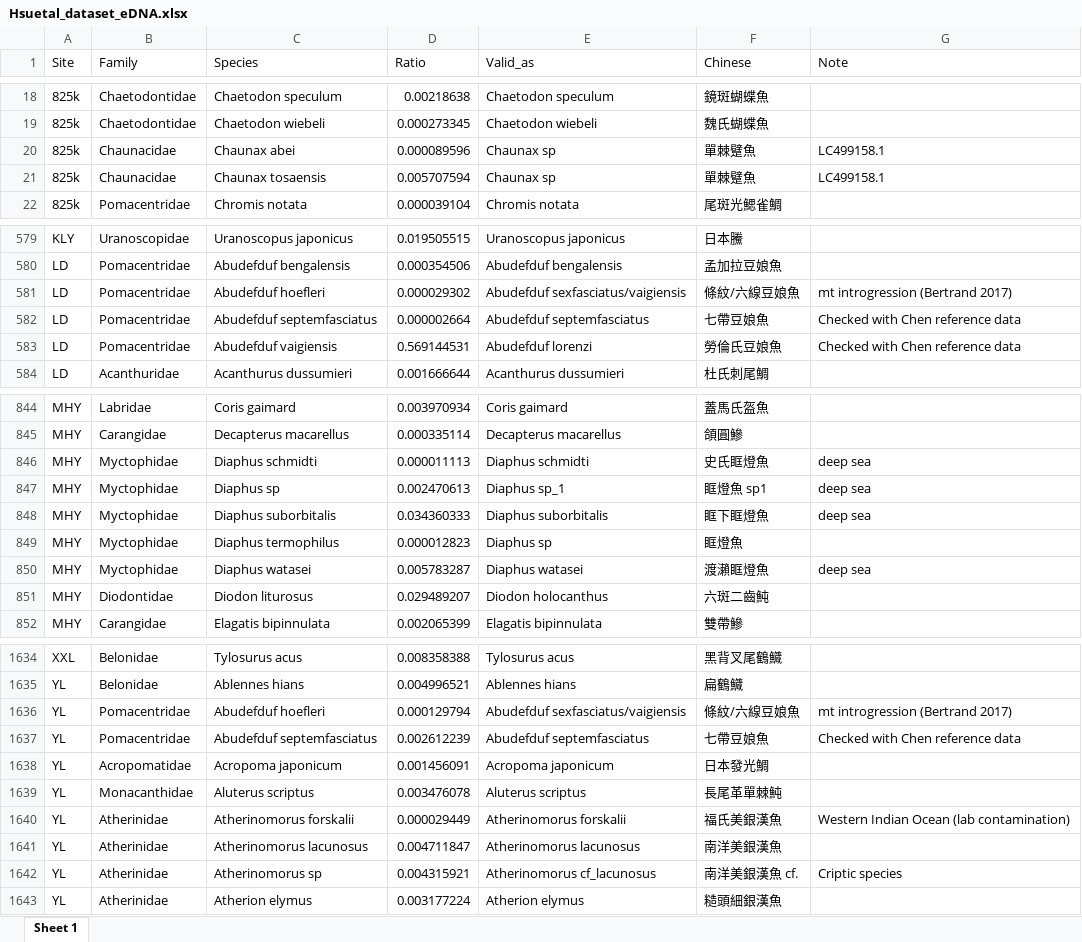
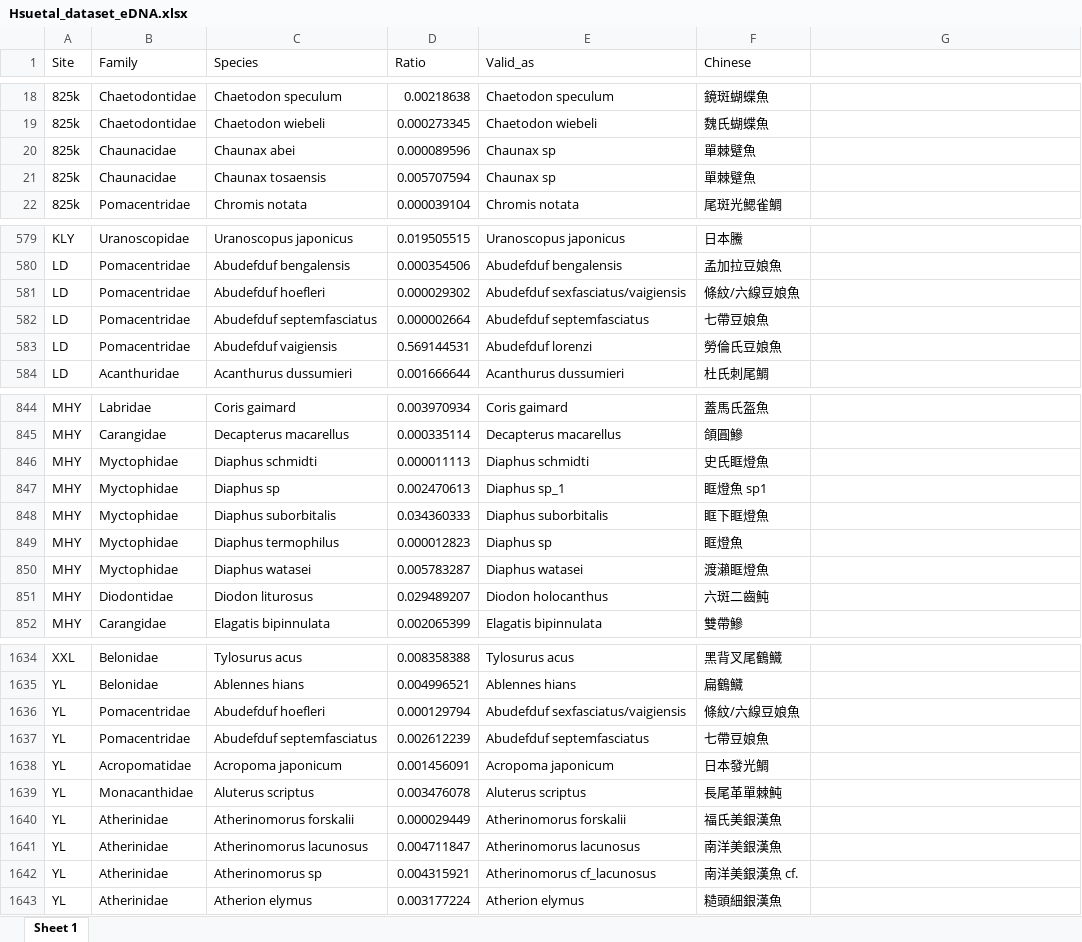
Before and after one commit to vianneydenis/fish-survey, an Excel workbook: Data/Hsuetal_dataset_eDNA.xlsx, sheet Sheet 1, drawn as a sheet; only a part is shown, gaps mark what is left out; values as stored, in another font and other column widths than the file's, no borders; the diff covers the shown part only; the diff names each change by its address in the sheet, - before the commit and + after, or states it on an @@ line.

Commit message:
Add files via upload

```diff
--- a/Data/Hsuetal_dataset_eDNA.xlsx (sheet Sheet 1)
+++ b/Data/Hsuetal_dataset_eDNA.xlsx (sheet Sheet 1)
-G1: Note
+G1: (empty)
-G20:G21: LC499158.1
+G20:G21: (empty)
-G581: mt introgression (Bertrand 2017)
+G581: (empty)
-G582:G583: Checked with Chen reference data
+G582:G583: (empty)
-G846:G848: deep sea
+G846:G848: (empty)
-G850: deep sea
+G850: (empty)
-G1636: mt introgression (Bertrand 2017)
+G1636: (empty)
-G1637: Checked with Chen reference data
+G1637: (empty)
-G1640: Western Indian Ocean (lab contamination)
+G1640: (empty)
-G1642: Criptic species
+G1642: (empty)
```
Also changed, not shown: 78 edited cells elsewhere in this sheet.
